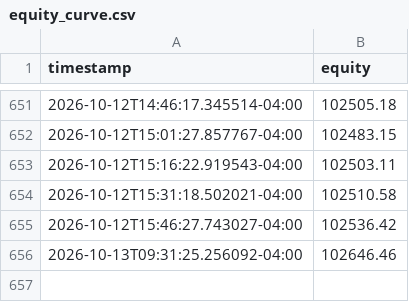
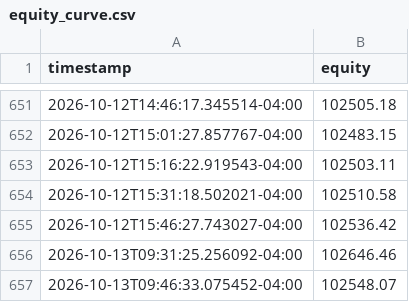
Before and after one commit to SinbadTheExplorer/graywind, a CSV file: dashboard-data/equity_curve.csv, drawn as a sheet; only a part is shown, gaps mark what is left out; the diff names each change by its address in the sheet, - before the commit and + after, or states it on an @@ line.

```diff
--- a/dashboard-data/equity_curve.csv
+++ b/dashboard-data/equity_curve.csv
+row 657: 2026-10-13T09:46:33.075452-04:00 | 102548.07
```
Also changed, not shown: dashboard-data/status.csv, state/decision_log.csv, 1 other file.
